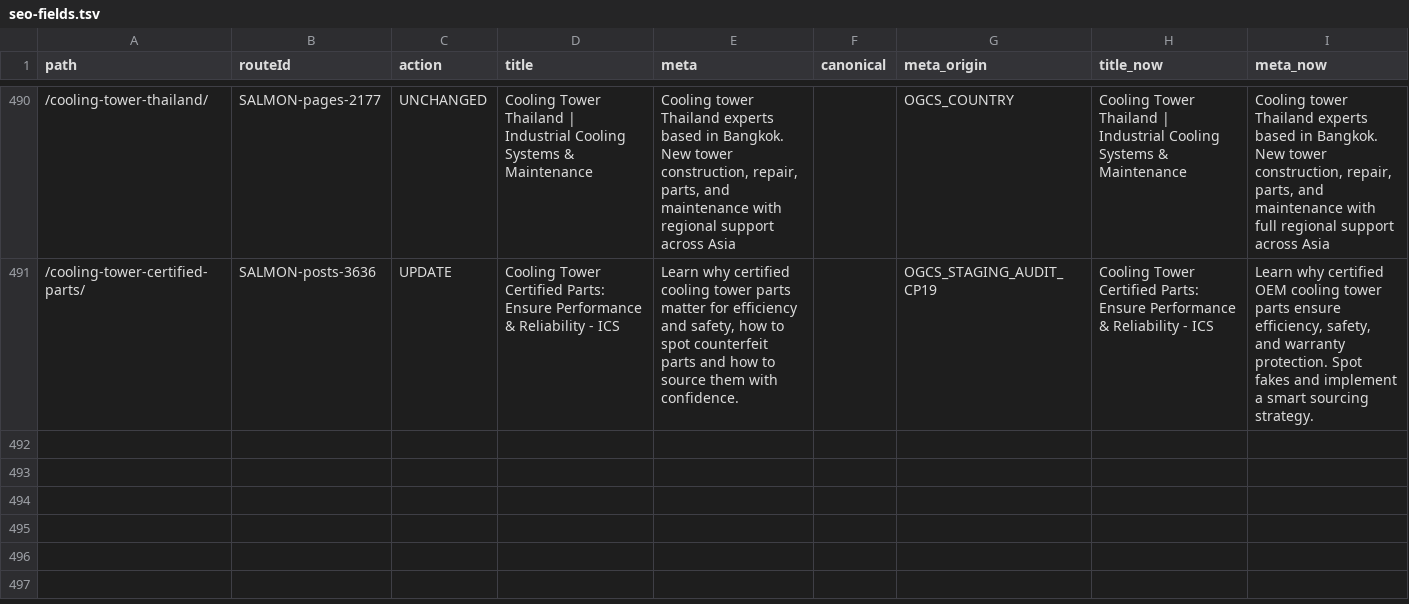
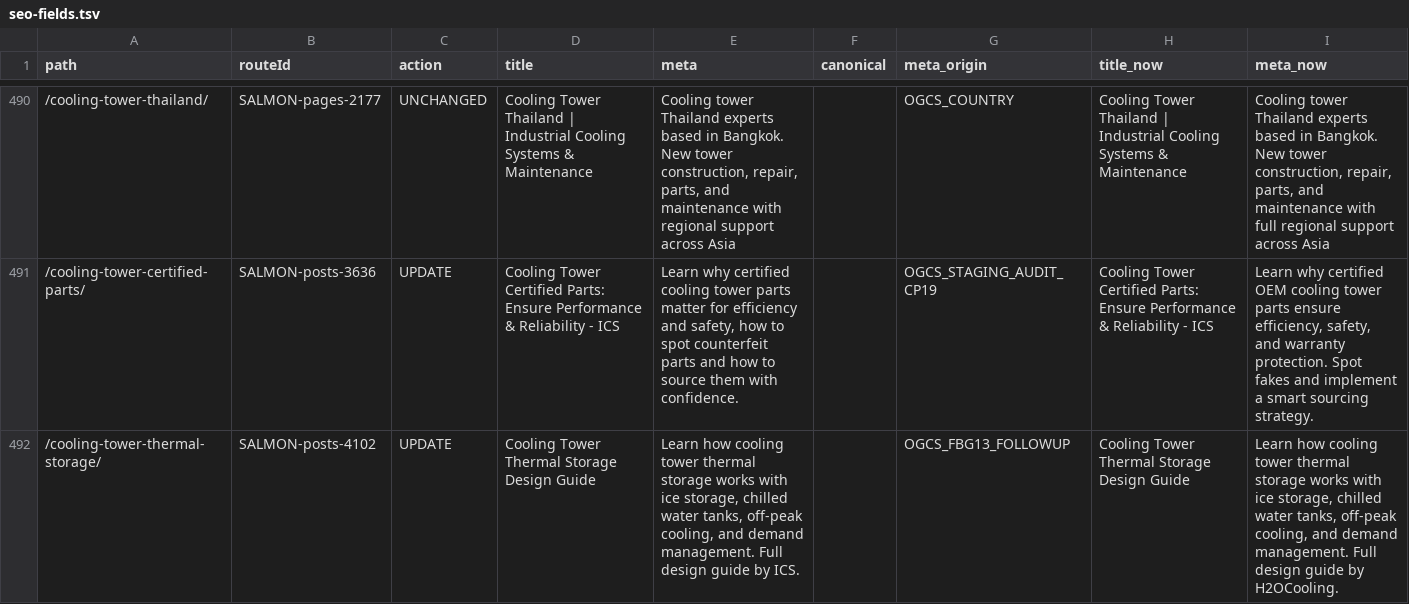
Before and after one commit to Eliteclassaura/icst-site, a TSV file: apps/h2o/ops/seo-pass/data/seo-fields.tsv, drawn as a sheet; only a part is shown, gaps mark what is left out; the diff names each change by its address in the sheet, - before the commit and + after, or states it on an @@ line.

```diff
--- a/apps/h2o/ops/seo-pass/data/seo-fields.tsv
+++ b/apps/h2o/ops/seo-pass/data/seo-fields.tsv
+row 492: /cooling-tower-thermal-storage/ | SALMON-posts-4102 | UPDATE | Cooling Tower Thermal Storage Design Guide | Learn how cooling tower thermal storage works with ice storage, chilled water tanks, off-peak cooling, and demand management. Full design guide by ICS. |  | OGCS_FBG13_FOLLOWUP | Cooling Tower Thermal Storage Design Guide | Learn how cooling tower thermal storage works with ice storage, chilled water tanks, off-peak cooling, and demand management. Full design guide by H2OCooling.
```
Also changed, not shown: apps/h2o/ops/seo-pass/data/sc1-seo-set.tsv, 10 other files.
